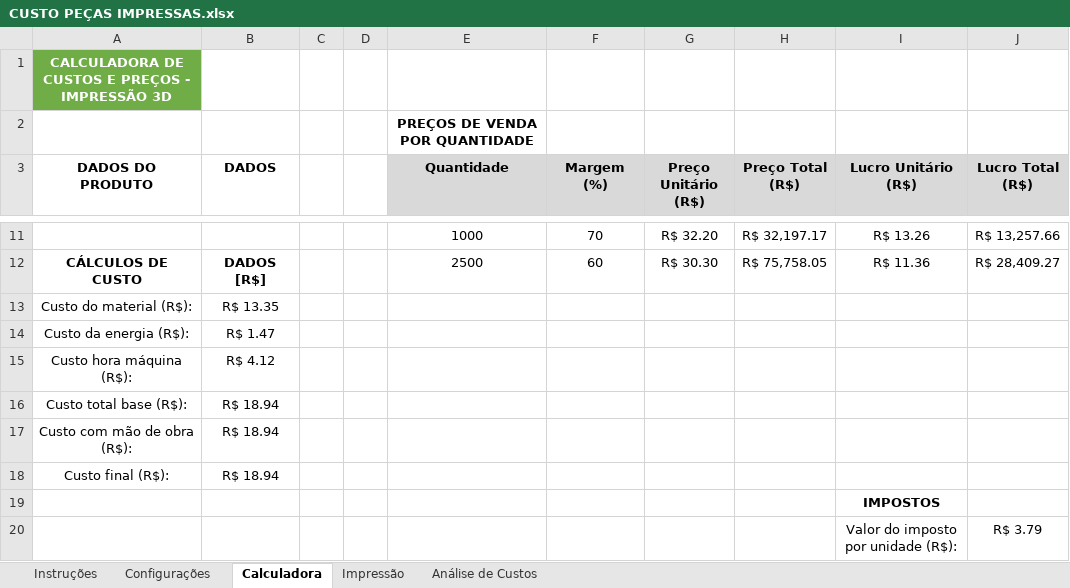
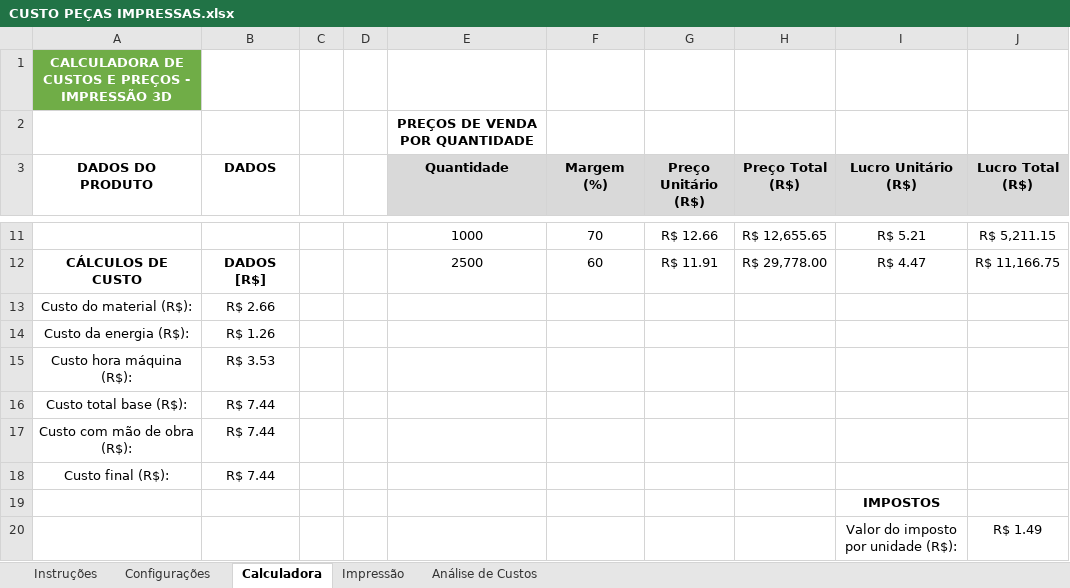
Before and after one commit to ClaudioSperb/impressao-3D, an Excel workbook: Impressao 3D/CUSTO PEÇAS IMPRESSAS.xlsx, sheet Calculadora, drawn as a sheet; only a part is shown, gaps mark what is left out; values as stored, in another font and other column widths than the file's, no borders; charts and pictures not drawn; the diff covers the shown part only; the diff names each change by its address in the sheet, - before the commit and + after, or states it on an @@ line.

```diff
--- a/Impressao 3D/CUSTO PEÇAS IMPRESSAS.xlsx (sheet Calculadora)
+++ b/Impressao 3D/CUSTO PEÇAS IMPRESSAS.xlsx (sheet Calculadora)
-G11 (Preço Unitário (R$)): R$ 32.20
+G11 (Preço Unitário (R$)): R$ 12.66
-H11 (Preço Total (R$)): R$ 32,197.17
+H11 (Preço Total (R$)): R$ 12,655.65
-I11 (Lucro Unitário (R$)): R$ 13.26
+I11 (Lucro Unitário (R$)): R$ 5.21
-J11 (Lucro Total (R$)): R$ 13,257.66
+J11 (Lucro Total (R$)): R$ 5,211.15
-G12 (Preço Unitário (R$)): R$ 30.30
+G12 (Preço Unitário (R$)): R$ 11.91
-H12 (Preço Total (R$)): R$ 75,758.05
+H12 (Preço Total (R$)): R$ 29,778.00
-I12 (Lucro Unitário (R$)): R$ 11.36
+I12 (Lucro Unitário (R$)): R$ 4.47
-J12 (Lucro Total (R$)): R$ 28,409.27
+J12 (Lucro Total (R$)): R$ 11,166.75
-B13 (DADOS): R$ 13.35
+B13 (DADOS): R$ 2.66
-B14 (DADOS): R$ 1.47
+B14 (DADOS): R$ 1.26
-B15 (DADOS): R$ 4.12
+B15 (DADOS): R$ 3.53
-B16:B18 (DADOS): R$ 18.94
+B16:B18 (DADOS): R$ 7.44
-J20 (Lucro Total (R$)): R$ 3.79
+J20 (Lucro Total (R$)): R$ 1.49
```
Also changed, not shown: 30 edited cells elsewhere in this sheet, sheet Impressão.
